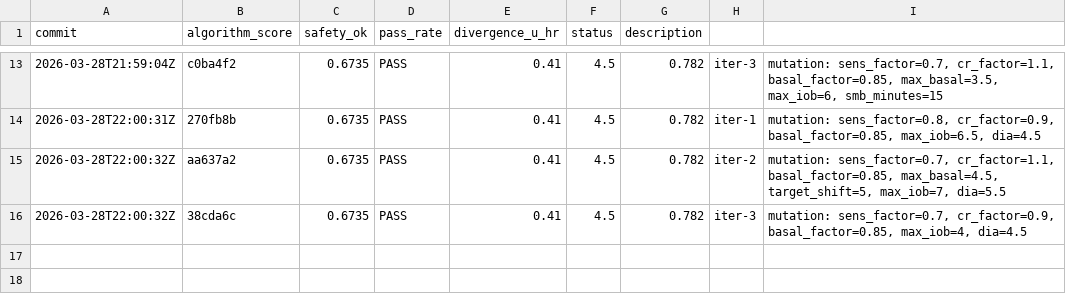
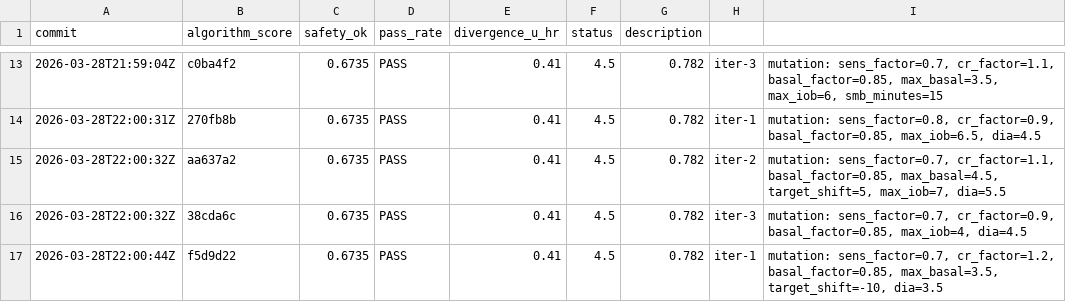
Before and after one commit to bewest/rag-nightscout-ecosystem-alignment, a TSV file: tools/aid-autoresearch/results.tsv, drawn as a sheet; only a part is shown, gaps mark what is left out; the diff names each change by its address in the sheet, - before the commit and + after, or states it on an @@ line.

```diff
--- a/tools/aid-autoresearch/results.tsv
+++ b/tools/aid-autoresearch/results.tsv
+row 17: 2026-03-28T22:00:44Z | f5d9d22 | 0.6735 | PASS | 0.41 | 4.5 | 0.782 | iter-1 | mutation: sens_factor=0.7, cr_factor=1.2, basal_factor=0.85, max_basal=3.5, target_shift=-10, dia=3.5
```
Also changed, not shown: 1 other file.
